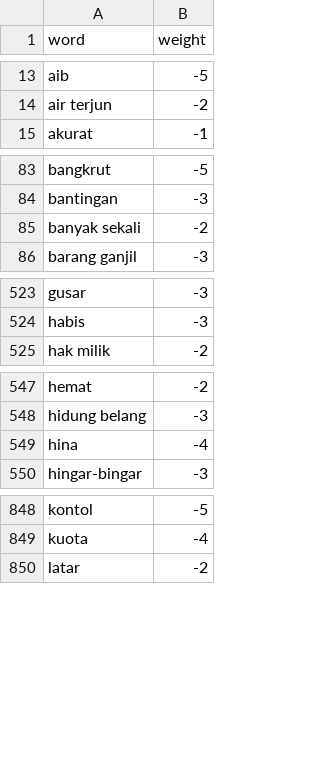
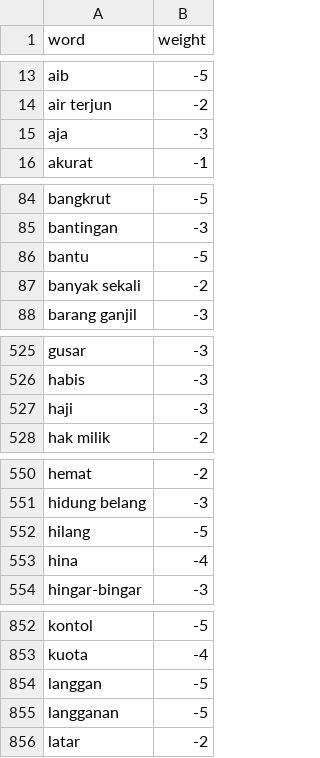
Before and after one commit to HibatullahPrihadian/positive-negative-words, a TSV file: formatted_neg.tsv, drawn as a sheet; only a part is shown, gaps mark what is left out; the diff covers the shown part only; the diff names each change by its address in the sheet, - before the commit and + after, or states it on an @@ line.

Commit message:
Add files via upload

```diff
--- a/formatted_neg.tsv
+++ b/formatted_neg.tsv
+row 15: aja | -3
+row 86: bantu | -5
+row 527: haji | -3
+row 552: hilang | -5
+row 854: langgan | -5
+row 855: langganan | -5
```
Also changed, not shown: 2 added rows elsewhere in this file.
